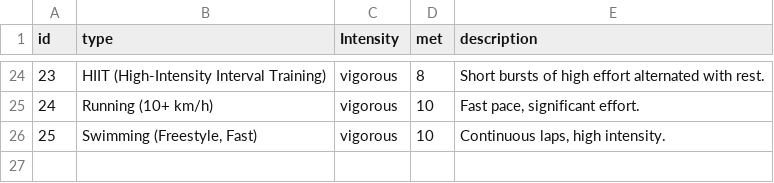
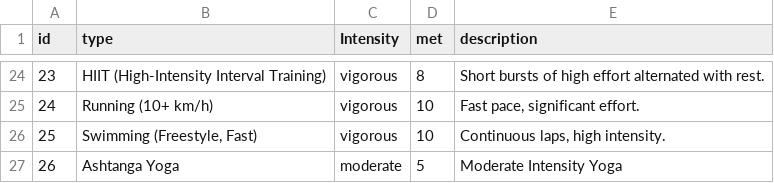
Before and after one commit to Exhibit-A-LUA/Phoenix-Projects, a CSV file: diabetes_v1/priv/repo/exercises.csv, drawn as a sheet; only a part is shown, gaps mark what is left out.

Commit message:
added new exercise, preparation in seeds.exs for updating times table

```diff
--- a/diabetes_v1/priv/repo/exercises.csv
+++ b/diabetes_v1/priv/repo/exercises.csv
@@ -26 +26,2 @@
 25,"Swimming (Freestyle, Fast)","vigorous",10,"Continuous laps, high intensity."
+26,"Ashtanga Yoga","moderate",5,"Moderate Intensity Yoga"
```
Also changed, not shown: 5 other files.
